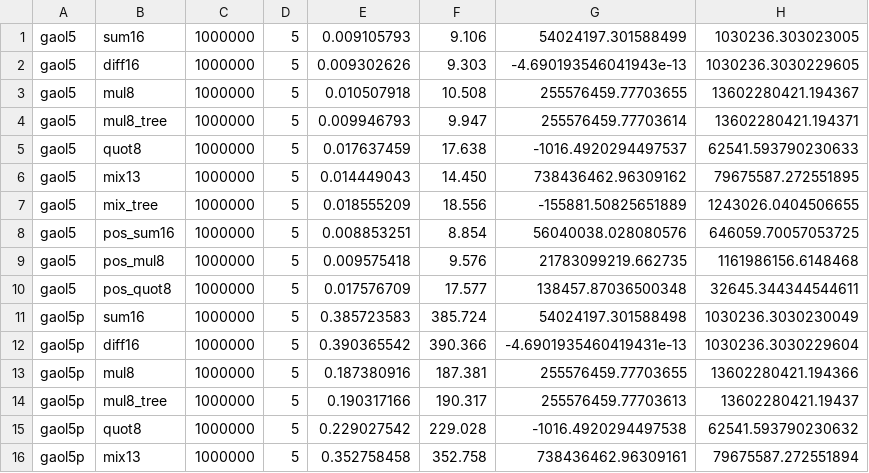
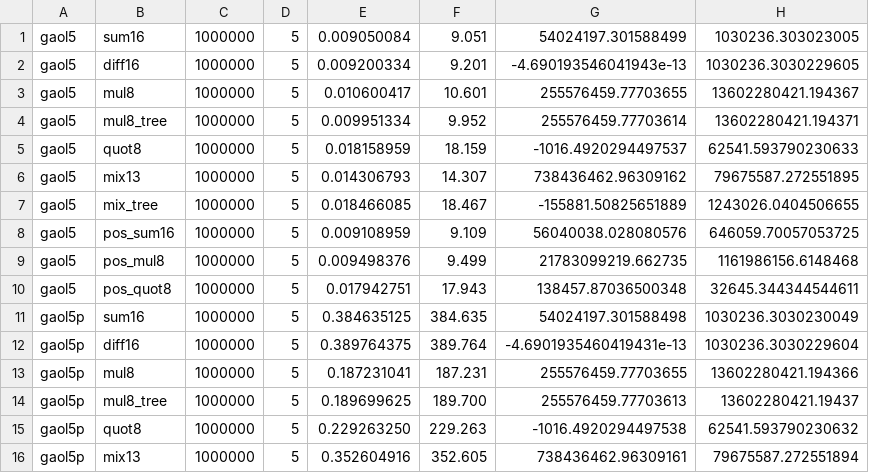
Before and after one commit to Jordan08/GAOL, a CSV file: doc/compare/code/results_lines_arm64.csv, drawn as a sheet; only a part is shown; the diff covers the shown part only.

```diff
--- a/doc/compare/code/results_lines_arm64.csv
+++ b/doc/compare/code/results_lines_arm64.csv
@@ -1,16 +1,16 @@
-gaol5,sum16,1000000,5,0.009105793,9.106,54024197.301588499,1030236.303023005
-gaol5,diff16,1000000,5,0.009302626,9.303,-4.690193546041943e-13,1030236.3030229605
-gaol5,mul8,1000000,5,0.010507918,10.508,255576459.77703655,13602280421.194367
-gaol5,mul8_tree,1000000,5,0.009946793,9.947,255576459.77703614,13602280421.194371
-gaol5,quot8,1000000,5,0.017637459,17.638,-1016.4920294497537,62541.593790230633
-gaol5,mix13,1000000,5,0.014449043,14.450,738436462.96309162,79675587.272551895
-gaol5,mix_tree,1000000,5,0.018555209,18.556,-155881.50825651889,1243026.0404506655
-gaol5,pos_sum16,1000000,5,0.008853251,8.854,56040038.028080576,646059.70057053725
-gaol5,pos_mul8,1000000,5,0.009575418,9.576,21783099219.662735,1161986156.6148468
-gaol5,pos_quot8,1000000,5,0.017576709,17.577,138457.87036500348,32645.344344544611
-gaol5p,sum16,1000000,5,0.385723583,385.724,54024197.301588498,1030236.3030230049
-gaol5p,diff16,1000000,5,0.390365542,390.366,-4.6901935460419431e-13,1030236.3030229604
-gaol5p,mul8,1000000,5,0.187380916,187.381,255576459.77703655,13602280421.194366
-gaol5p,mul8_tree,1000000,5,0.190317166,190.317,255576459.77703613,13602280421.19437
-gaol5p,quot8,1000000,5,0.229027542,229.028,-1016.4920294497538,62541.593790230632
-gaol5p,mix13,1000000,5,0.352758458,352.758,738436462.96309161,79675587.272551894
+gaol5,sum16,1000000,5,0.009050084,9.051,54024197.301588499,1030236.303023005
+gaol5,diff16,1000000,5,0.009200334,9.201,-4.690193546041943e-13,1030236.3030229605
+gaol5,mul8,1000000,5,0.010600417,10.601,255576459.77703655,13602280421.194367
+gaol5,mul8_tree,1000000,5,0.009951334,9.952,255576459.77703614,13602280421.194371
+gaol5,quot8,1000000,5,0.018158959,18.159,-1016.4920294497537,62541.593790230633
+gaol5,mix13,1000000,5,0.014306793,14.307,738436462.96309162,79675587.272551895
+gaol5,mix_tree,1000000,5,0.018466085,18.467,-155881.50825651889,1243026.0404506655
+gaol5,pos_sum16,1000000,5,0.009108959,9.109,56040038.028080576,646059.70057053725
+gaol5,pos_mul8,1000000,5,0.009498376,9.499,21783099219.662735,1161986156.6148468
+gaol5,pos_quot8,1000000,5,0.017942751,17.943,138457.87036500348,32645.344344544611
+gaol5p,sum16,1000000,5,0.384635125,384.635,54024197.301588498,1030236.3030230049
+gaol5p,diff16,1000000,5,0.389764375,389.764,-4.6901935460419431e-13,1030236.3030229604
+gaol5p,mul8,1000000,5,0.187231041,187.231,255576459.77703655,13602280421.194366
+gaol5p,mul8_tree,1000000,5,0.189699625,189.700,255576459.77703613,13602280421.19437
+gaol5p,quot8,1000000,5,0.229263250,229.263,-1016.4920294497538,62541.593790230632
+gaol5p,mix13,1000000,5,0.352604916,352.605,738436462.96309161,79675587.272551894
```
Also changed, not shown: 148 edited cells elsewhere in this file, doc/compare/code/results.csv, doc/compare/code/results_lines.csv, 5 other files.
